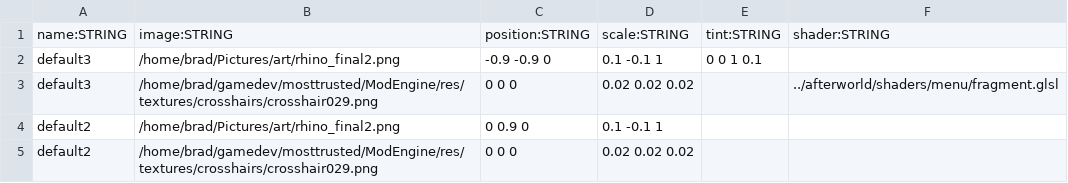
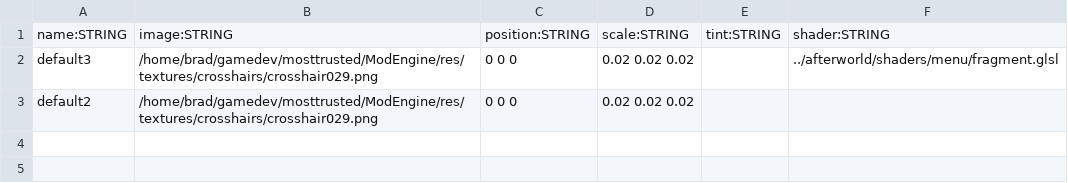
Before and after one commit to BradfordMedeiros/ModEngine, a CSV file: res/data/sql/huds.csv, drawn as a sheet; the diff names each change by its address in the sheet, - before the commit and + after, or states it on an @@ line.

```diff
--- a/res/data/sql/huds.csv
+++ b/res/data/sql/huds.csv
-row 2: default3 | /home/brad/Pictures/art/rhino_final2.png | -0.9 -0.9 0 | 0.1 -0.1 1 | 0 0 1 0.1
-row 4: default2 | /home/brad/Pictures/art/rhino_final2.png | 0 0.9 0 | 0.1 -0.1 1
```
Also changed, not shown: res/data/sql/layout.csv, res/data/sql/traits.csv, 3 other files.
